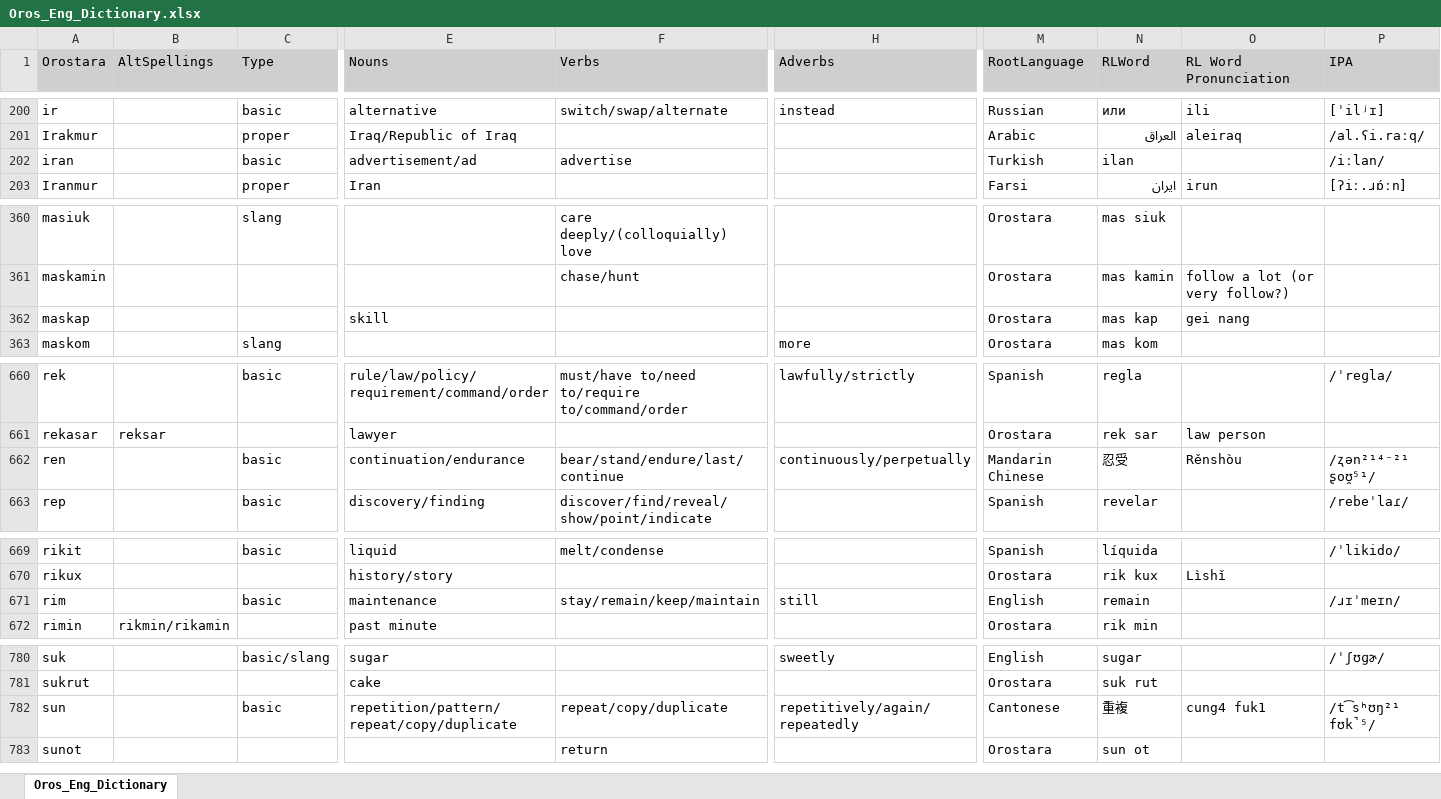
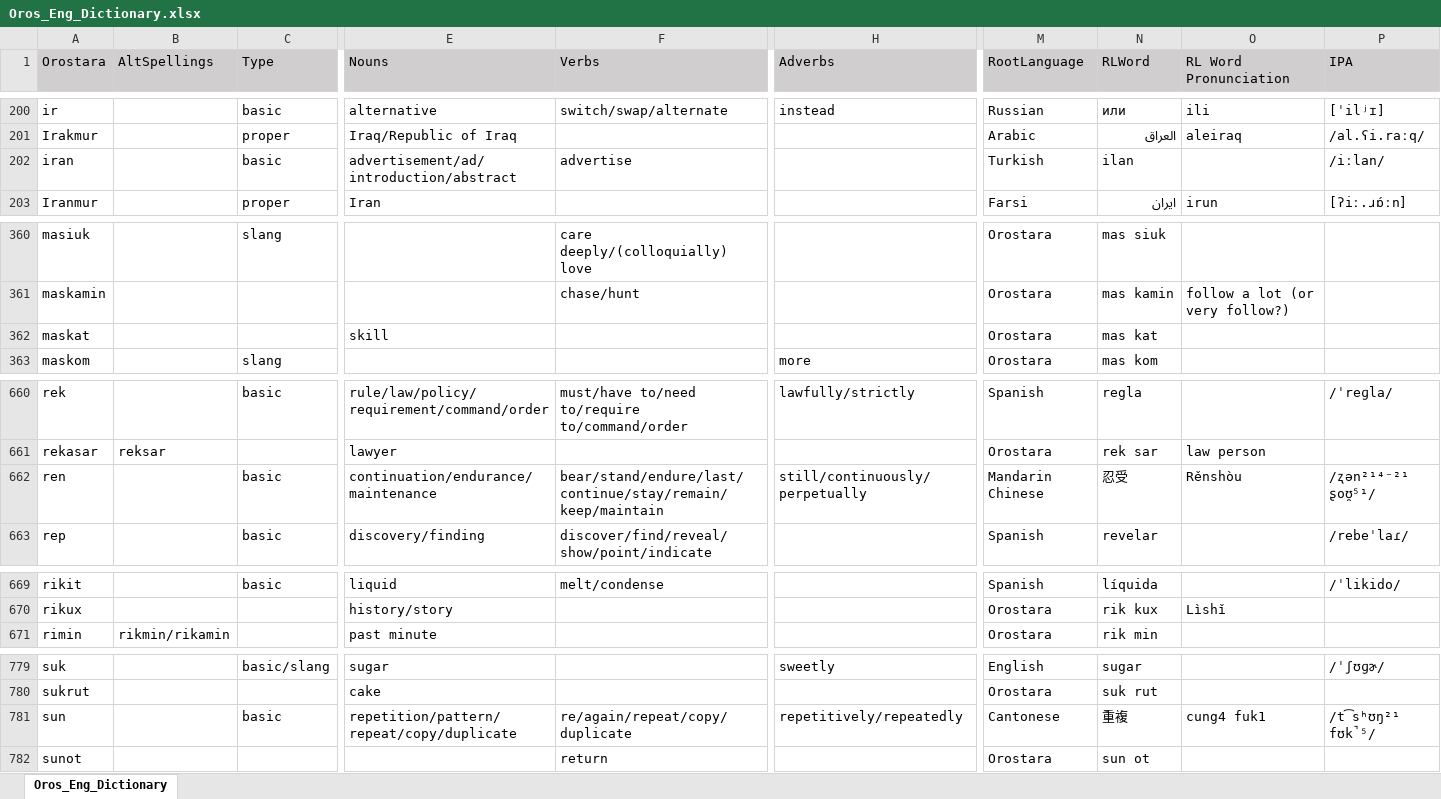
Before and after one commit to orostara/Orostara-Dictionary, an Excel workbook: files/Oros_Eng_Dictionary.xlsx, sheet Oros_Eng_Dictionary, drawn as a sheet; only a part is shown, gaps mark what is left out; values as stored, in another font and other column widths than the file's, no borders; table styles not drawn; removed rows and columns are numbered as before the commit, all else as after; rows hold the shown columns only; the diff covers the shown part only; the diff names each change by its address in the sheet, - before the commit and + after, or states it on an @@ line.

```diff
--- a/files/Oros_Eng_Dictionary.xlsx (sheet Oros_Eng_Dictionary)
+++ b/files/Oros_Eng_Dictionary.xlsx (sheet Oros_Eng_Dictionary)
-E202 (Nouns): advertisement/ad
+E202 (Nouns): advertisement/ad/introduction/abstract
-A362 (Orostara): maskap
+A362 (Orostara): maskat
-N362 (RLWord): mas kap
+N362 (RLWord): mas kat
-O362 (RL Word Pronunciation): gei nang
+O362 (RL Word Pronunciation): (empty)
-E662 (Nouns): continuation/endurance
+E662 (Nouns): continuation/endurance/maintenance
-F662 (Verbs): bear/stand/endure/last/continue
+F662 (Verbs): bear/stand/endure/last/continue/stay/remain/keep/maintain
-H662 (Adverbs): continuously/perpetually
+H662 (Adverbs): still/continuously/perpetually
-row 671: rim |  | basic | maintenance | stay/remain/keep/maintain | still | English | remain |  | /ɹɪˈmeɪn/
-F781 (Verbs): repeat/copy/duplicate
+F781 (Verbs): re/again/repeat/copy/duplicate
-H781 (Adverbs): repetitively/again/repeatedly
+H781 (Adverbs): repetitively/repeatedly
```
Also changed, not shown: 4 edited cells elsewhere in this sheet, 3 other files.
